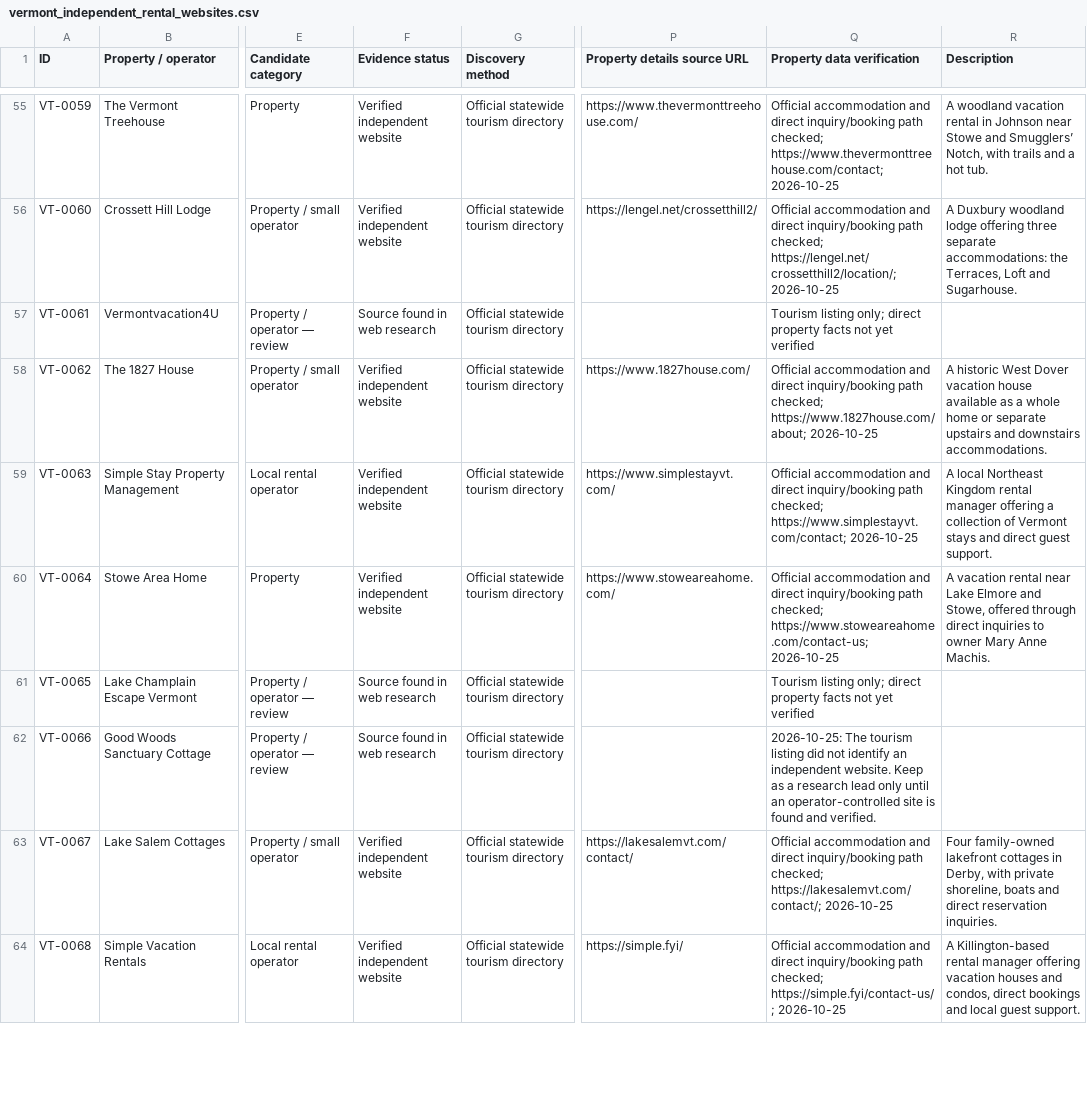
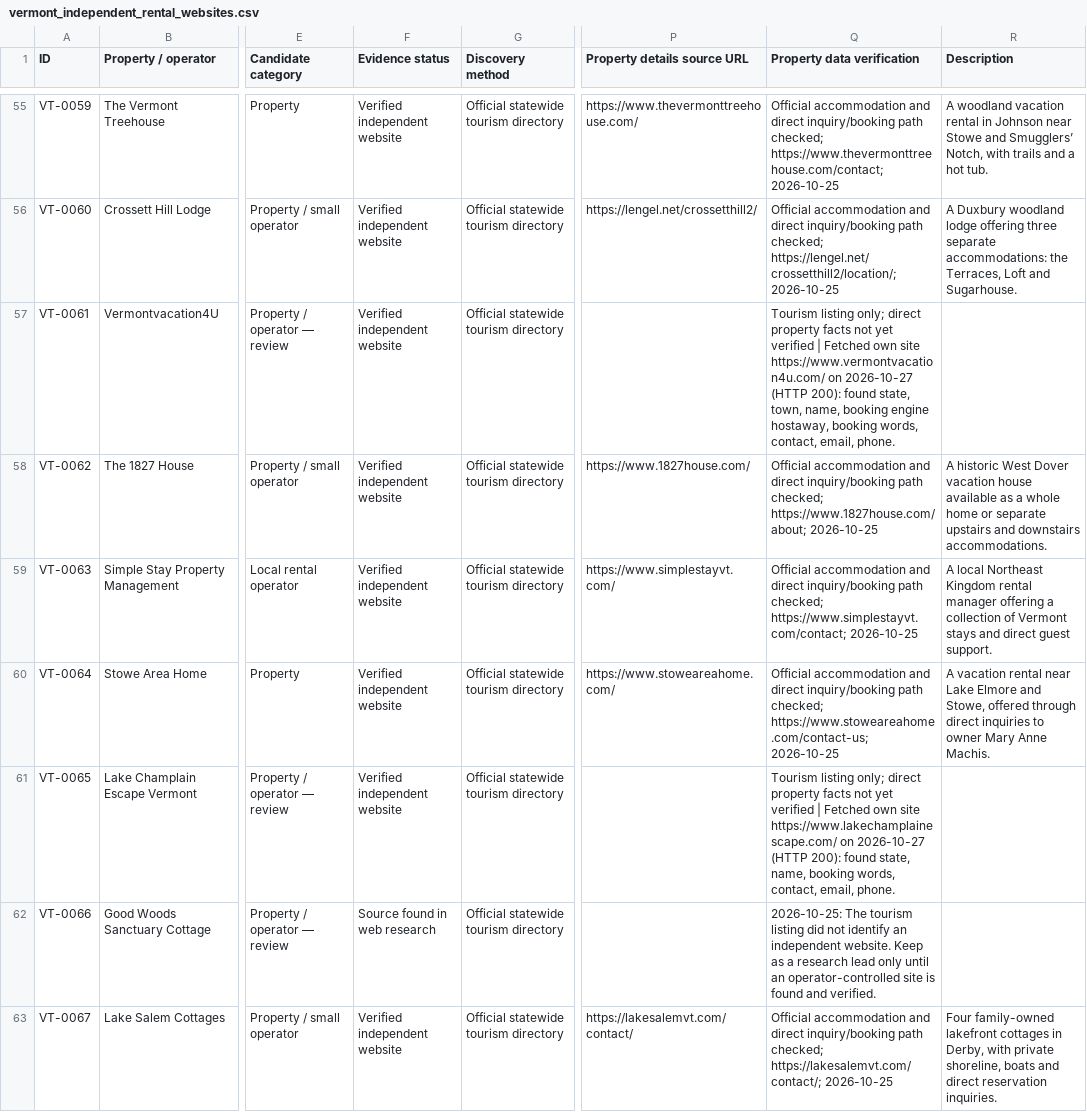
Before and after one commit to liza-bam/pleasant-street-dev, a CSV file: data/sources/vermont/vermont_independent_rental_websites.csv, drawn as a sheet; only a part is shown, gaps mark what is left out; the shorter side is filled out with more unchanged rows; the diff covers the shown part only; the diff names each change by its address in the sheet, - before the commit and + after, or states it on an @@ line.

```diff
--- a/data/sources/vermont/vermont_independent_rental_websites.csv
+++ b/data/sources/vermont/vermont_independent_rental_websites.csv
-F57 (Evidence status): Source found in web research
+F57 (Evidence status): Verified independent website
-Q57 (Property data verification): …yet verified
+Q57 (Property data verification): …yet verified | Fetched own site https://www.vermontvacation4u.com/ on 2026-10-27 (HTTP 200): found state, town, name, booking engine hostaway, booking words, contact, email, phone.
-F61 (Evidence status): Source found in web research
+F61 (Evidence status): Verified independent website
-Q61 (Property data verification): …yet verified
+Q61 (Property data verification): …yet verified | Fetched own site https://www.lakechamplainescape.com/ on 2026-10-27 (HTTP 200): found state, name, booking words, contact, email, phone.
```
Also changed, not shown: 24 edited cells elsewhere in this file, data/sources/new-york/new_york_independent_rental_websites.csv, 2 other files.
